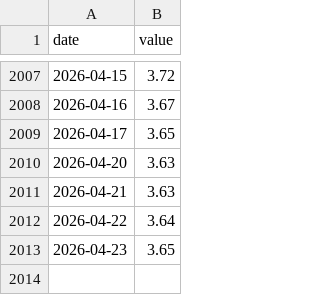
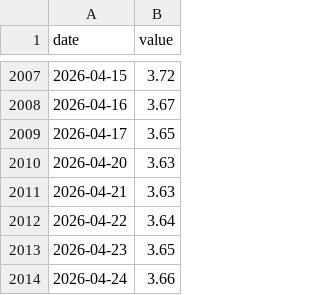
Before and after one commit to nobodylifriend/gold_factor_dashboard, a CSV file: data/fred/名义利率/SOFR.csv, drawn as a sheet; only a part is shown, gaps mark what is left out; the diff names each change by its address in the sheet, - before the commit and + after, or states it on an @@ line.

```diff
--- a/data/fred/名义利率/SOFR.csv
+++ b/data/fred/名义利率/SOFR.csv
+row 2014: 2026-04-24 | 3.66
```
Also changed, not shown: data/fred/信用利差/投资级信用利差_OAS.csv, data/fred/信用利差/高收益信用利差_OAS.csv, 22 other files.
